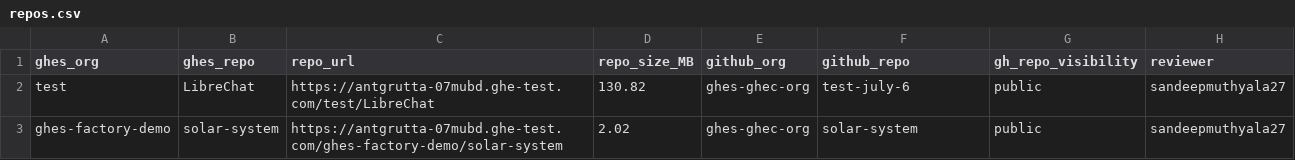
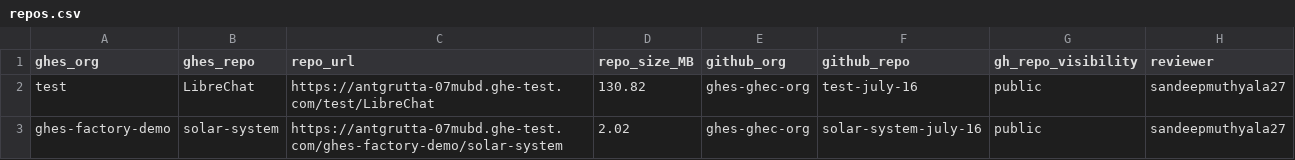
Before and after one commit to sandeepmuthyala27/ghesdemo-gh, a CSV file: repos.csv, drawn as a sheet.

Commit message:
Modify repo entries in repos.csv
Updated repository details for test and ghes-factory-demo.

```diff
--- a/repos.csv
+++ b/repos.csv
@@ -1,3 +1,3 @@
 ghes_org,ghes_repo,repo_url,repo_size_MB,github_org,github_repo,gh_repo_visibility,reviewer
-test,LibreChat,https://antgrutta-07mubd.ghe-test.com/test/LibreChat,130.82,ghes-ghec-org,test-july-6,public,sandeepmuthyala27
-ghes-factory-demo,solar-system,https://antgrutta-07mubd.ghe-test.com/ghes-factory-demo/solar-system,2.02,ghes-ghec-org,solar-system,public,sandeepmuthyala27
+test,LibreChat,https://antgrutta-07mubd.ghe-test.com/test/LibreChat,130.82,ghes-ghec-org,test-july-16,public,sandeepmuthyala27
+ghes-factory-demo,solar-system,https://antgrutta-07mubd.ghe-test.com/ghes-factory-demo/solar-system,2.02,ghes-ghec-org,solar-system-july-16,public,sandeepmuthyala27
```
